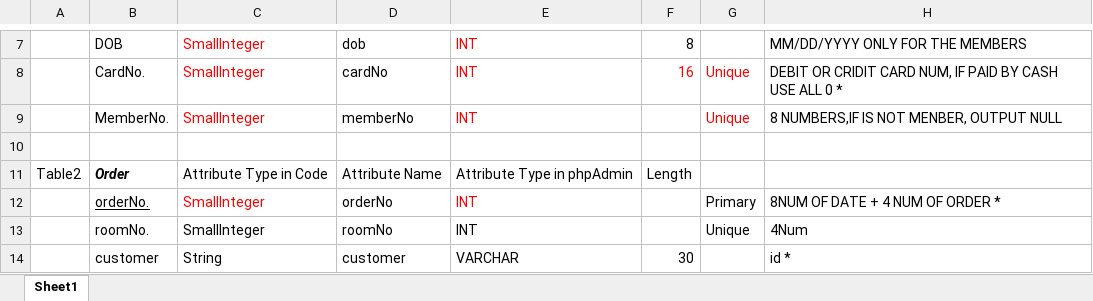
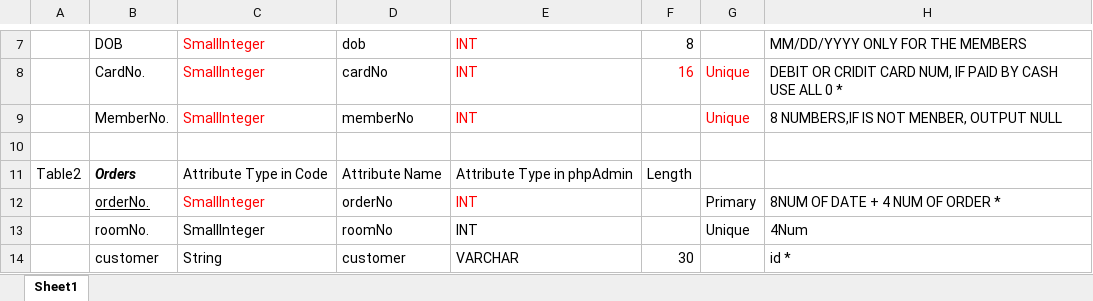
Before and after one commit to danielwwong/hotelmanager, an Excel workbook: New SQLite! Attributes' Types and Names.xlsx, sheet Sheet1, drawn as a sheet; only a part is shown, gaps mark what is left out; values as stored, in another font and other column widths than the file's, no borders; the diff names each change by its address in the sheet, - before the commit and + after, or states it on an @@ line.

Commit message:
Read Tables

```diff
--- a/New SQLite! Attributes' Types and Names.xlsx (sheet Sheet1)
+++ b/New SQLite! Attributes' Types and Names.xlsx (sheet Sheet1)
-B11: Order
+B11: Orders
```
Also changed, not shown: 29 other files.
